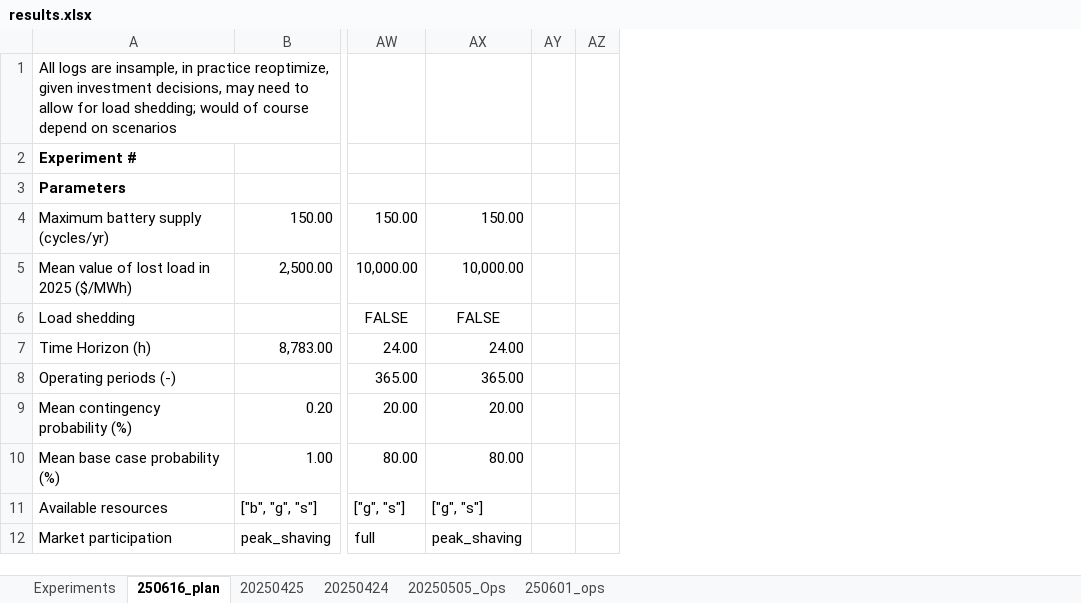
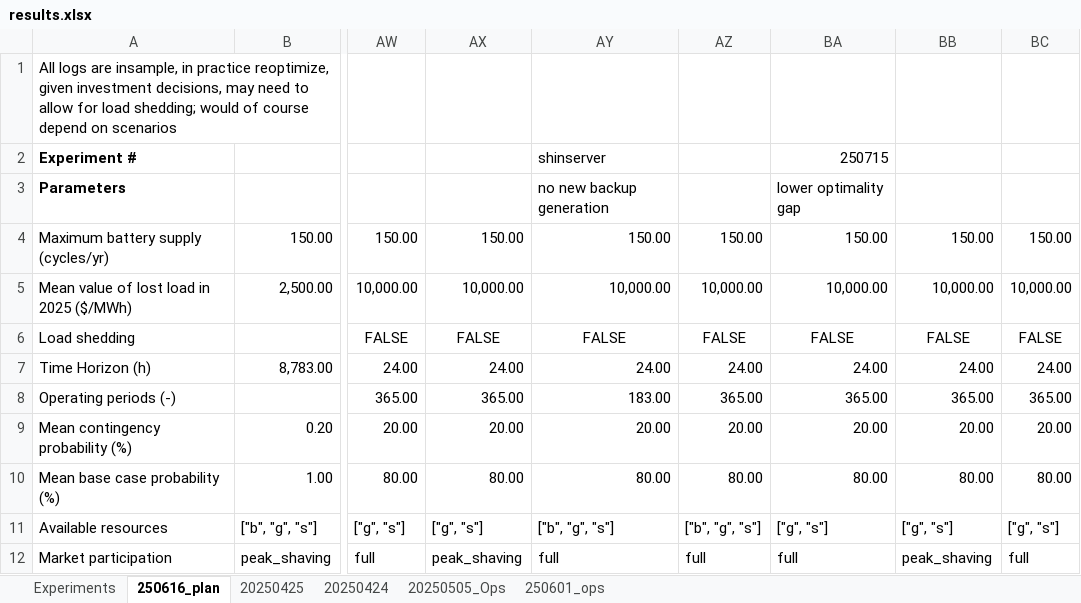
Before and after one commit to mit-shin-group/storage-value, an Excel workbook: results/results.xlsx, sheet 250616_plan, drawn as a sheet; only a part is shown, gaps mark what is left out; values as stored, in another font and other column widths than the file's, no borders; removed rows and columns are numbered as before the commit, all else as after; the diff names each change by its address in the sheet, - before the commit and + after, or states it on an @@ line.

Commit message:
update results and add group pressie

```diff
--- a/results/results.xlsx (sheet 250616_plan)
+++ b/results/results.xlsx (sheet 250616_plan)
-column AY, empty
-column AZ, empty
+column AY, rows 2-12: shinserver | no new backup generation | 150.00 | 10,000.00 | FALSE | 24.00 | 183.00 | 20.00 | 80.00 | ["b", "g", "s"] | full
+column AZ, rows 4-12: 150.00 | 10,000.00 | FALSE | 24.00 | 365.00 | 20.00 | 80.00 | ["b", "g", "s"] | full
+column BA, rows 2-12: 250715 | lower optimality gap | 150.00 | 10,000.00 | FALSE | 24.00 | 365.00 | 20.00 | 80.00 | ["g", "s"] | full
+column BB, rows 4-12: 150.00 | 10,000.00 | FALSE | 24.00 | 365.00 | 20.00 | 80.00 | ["g", "s"] | peak_shaving
+column BC, rows 4-12: 150.00 | 10,000.00 | FALSE | 24.00 | 365.00 | 20.00 | 80.00 | ["g", "s"] | full
```
Also changed, not shown: 1 other file.
